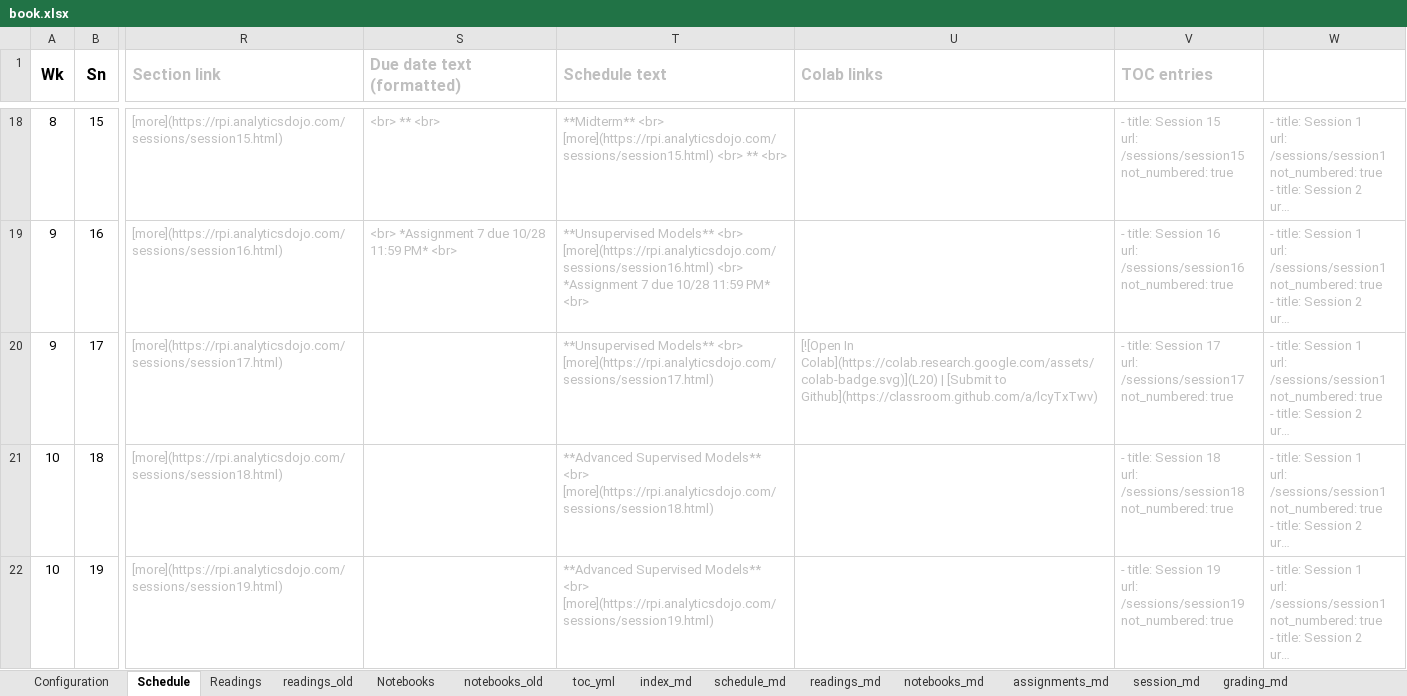
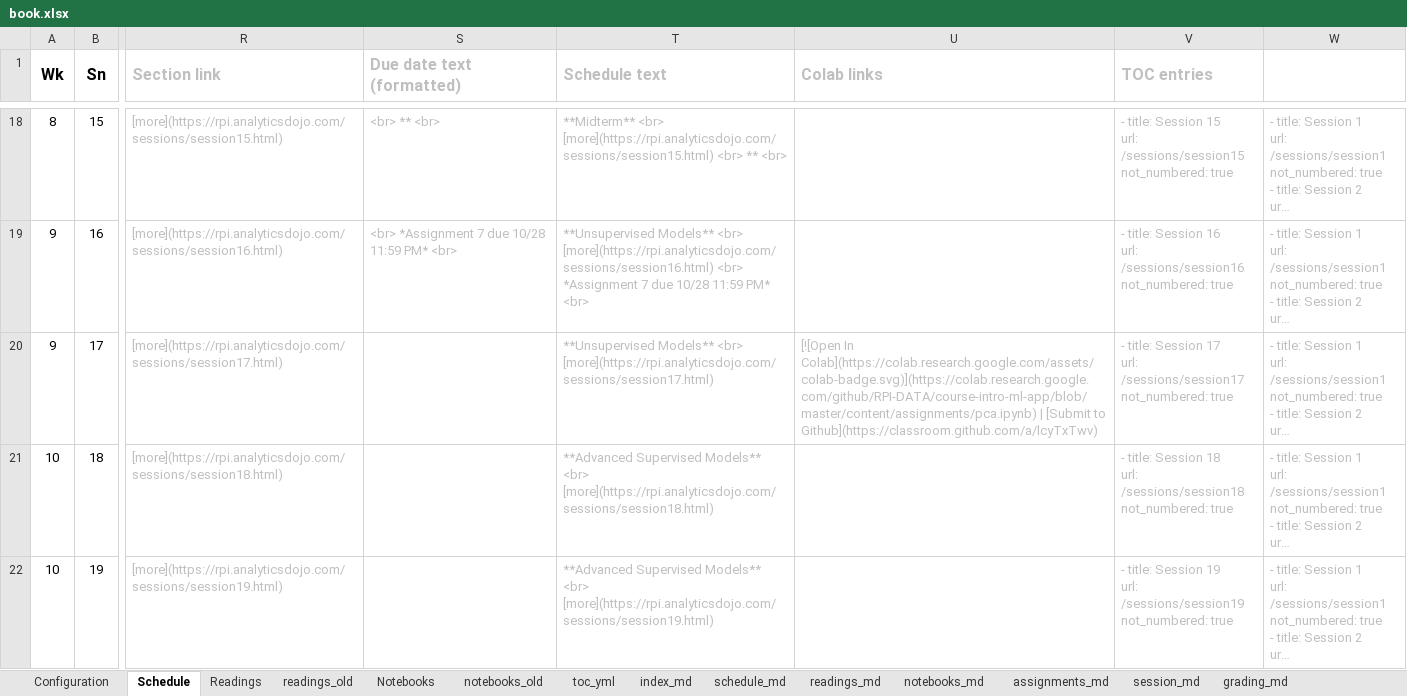
Before and after one commit to RPI-DATA/course-intro-ml-app, an Excel workbook: book.xlsx, sheet Schedule, drawn as a sheet; only a part is shown, gaps mark what is left out; long unchanged cells end in …; values as stored, in another font and other column widths than the file's, no borders; the diff names each change by its address in the sheet, - before the commit and + after, or states it on an @@ line.

```diff
--- a/book.xlsx (sheet Schedule)
+++ b/book.xlsx (sheet Schedule)
-U20 (Colab links): [![Open In Colab](https://colab.research.google.com/assets/colab-badge.svg)](L20) | [Submit…
+U20 (Colab links): [![Open In Colab](https://colab.research.google.com/assets/colab-badge.svg)](https://colab.research.google.com/github/RPI-DATA/course-intro-ml-app/blob/master/content/assignments/pca.ipynb) | [Submit…
```
Also changed, not shown: sheet session_md, sheet assignments_md, 4 other files.
